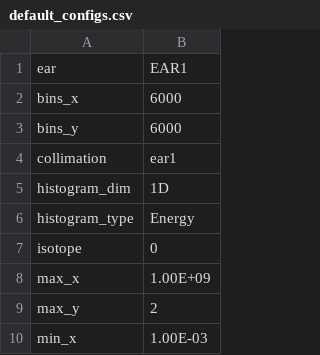
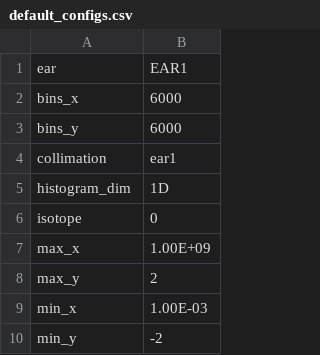
Before and after one commit to cernrejwan/transport_gui, a CSV file: Data/default_configs.csv, drawn as a sheet; only a part is shown; the shorter side is filled out with more unchanged rows; the diff names each change by its address in the sheet, - before the commit and + after, or states it on an @@ line.

Commit message:
histogram: yield \ fluence

```diff
--- a/Data/default_configs.csv
+++ b/Data/default_configs.csv
-row 6: histogram_type | Energy
```
Also changed, not shown: 13 other files.
